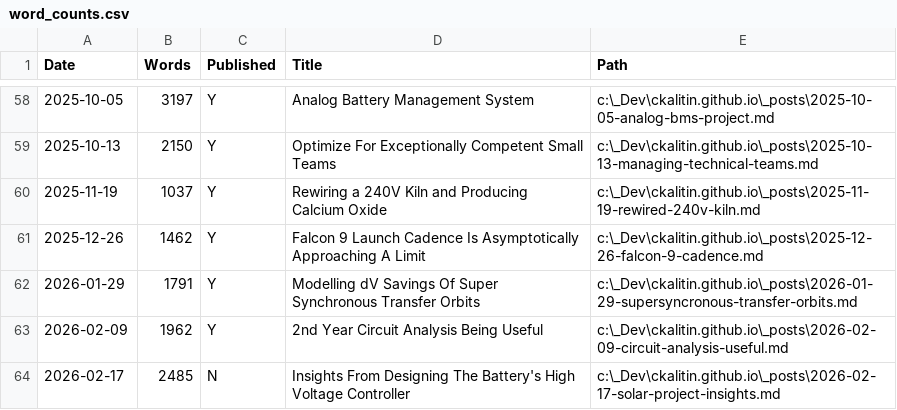
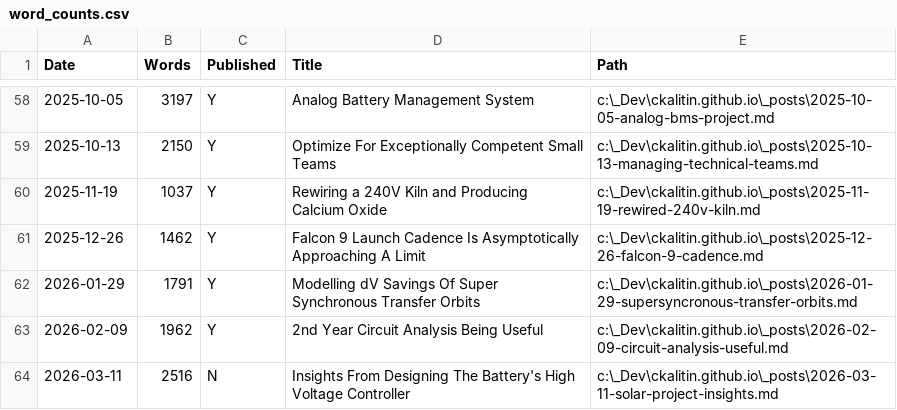
Before and after one commit to CKalitin/ckalitin.github.io, a CSV file: word_counts.csv, drawn as a sheet; only a part is shown, gaps mark what is left out.

Commit message:
date words

```diff
--- a/word_counts.csv
+++ b/word_counts.csv
@@ -63,2 +63,2 @@ Date,Words,Published,Title,Path
 2026-02-09,1962,Y,2nd Year Circuit Analysis Being Useful,c:\_Dev\ckalitin.github.io\_posts\2026-02-09-circuit-analysis-useful.md
-2026-02-17,2485,N,Insights From Designing The Battery's High Voltage Controller,c:\_Dev\ckalitin.github.io\_posts\2026-02-17-solar-project-insights.md
+2026-03-11,2516,N,Insights From Designing The Battery's High Voltage Controller,c:\_Dev\ckalitin.github.io\_posts\2026-03-11-solar-project-insights.md
```
Also changed, not shown: 1 other file.
